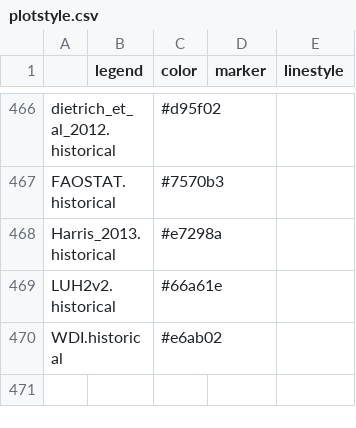
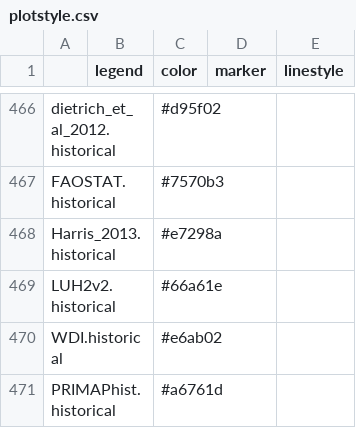
Before and after one commit to pik-piam/mip, a CSV file: inst/extdata/plotstyle.csv, drawn as a sheet; only a part is shown, gaps mark what is left out; the diff names each change by its address in the sheet, - before the commit and + after, or states it on an @@ line.

Commit message:
added entry to plotstyle

```diff
--- a/inst/extdata/plotstyle.csv
+++ b/inst/extdata/plotstyle.csv
+row 471: PRIMAPhist.historical |  | #a6761d
```
Also changed, not shown: 1 other file.
